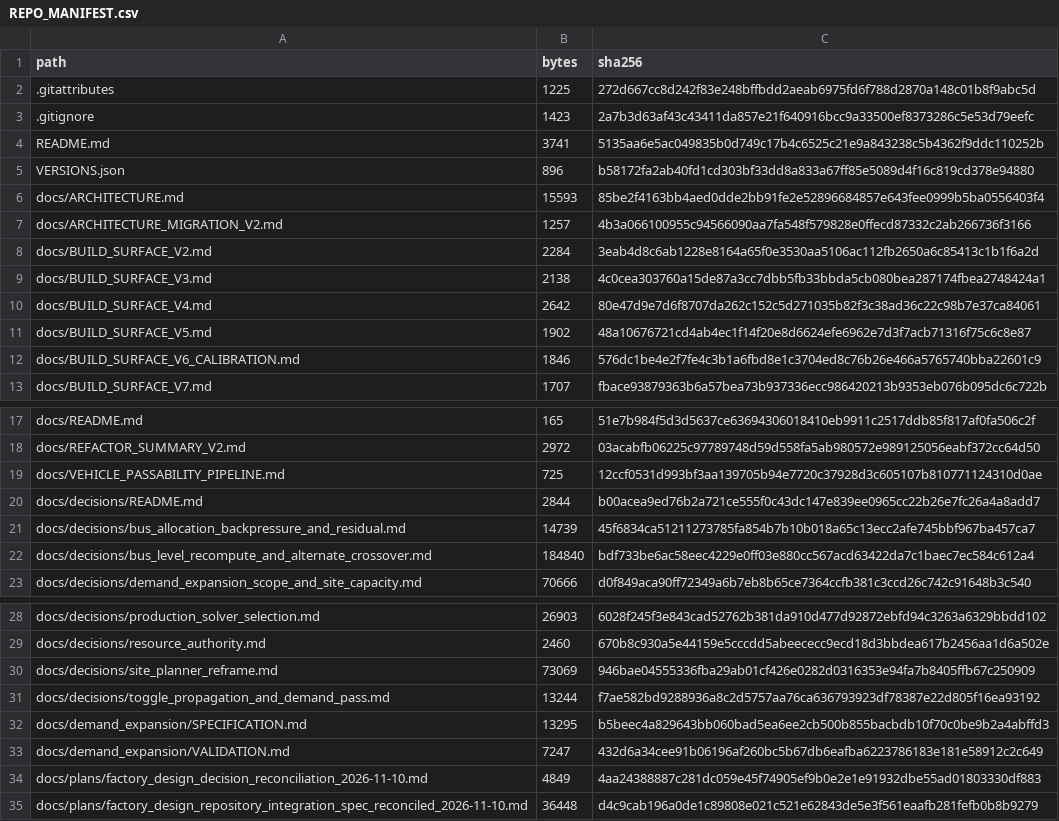
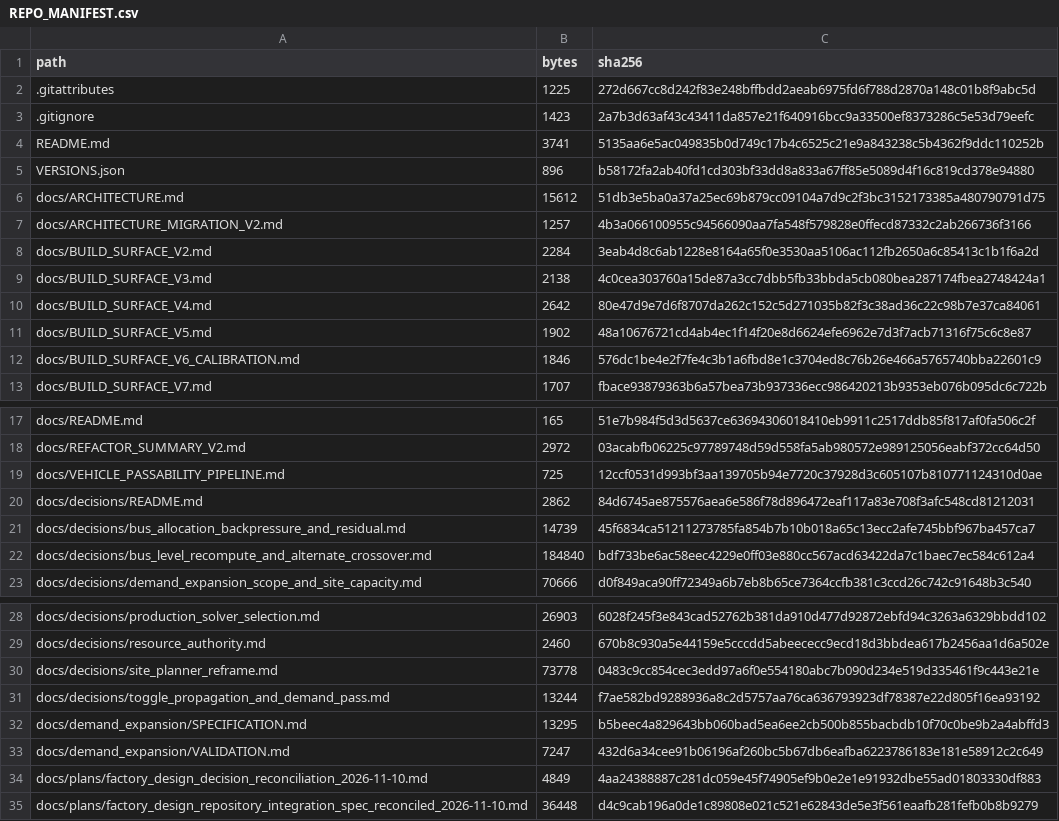
Before and after one commit to GMcDowellJr/satisfactory_progression_planner, a CSV file: REPO_MANIFEST.csv, drawn as a sheet; only a part is shown, gaps mark what is left out.

```diff
--- a/REPO_MANIFEST.csv
+++ b/REPO_MANIFEST.csv
@@ -5,3 +5,3 @@ README.md,3741,5135aa6e5ac049835b0d749c17b4c6525c21e9a843238c5b4362f9ddc110252b
 VERSIONS.json,896,b58172fa2ab40fd1cd303bf33dd8a833a67ff85e5089d4f16c819cd378e94880
-docs/ARCHITECTURE.md,15593,85be2f4163bb4aed0dde2bb91fe2e52896684857e643fee0999b5ba0556403f4
+docs/ARCHITECTURE.md,15612,51db3e5ba0a37a25ec69b879cc09104a7d9c2f3bc3152173385a480790791d75
 docs/ARCHITECTURE_MIGRATION_V2.md,1257,4b3a066100955c94566090aa7fa548f579828e0ffecd87332c2ab266736f3166
@@ -19,3 +19,3 @@ docs/REFACTOR_SUMMARY_V2.md,2972,03acabfb06225c97789748d59d558fa5ab980572e989125
 docs/VEHICLE_PASSABILITY_PIPELINE.md,725,12ccf0531d993bf3aa139705b94e7720c37928d3c605107b810771124310d0ae
-docs/decisions/README.md,2844,b00acea9ed76b2a721ce555f0c43dc147e839ee0965cc22b26e7fc26a4a8add7
+docs/decisions/README.md,2862,84d6745ae875576aea6e586f78d896472eaf117a83e708f3afc548cd81212031
 docs/decisions/bus_allocation_backpressure_and_residual.md,14739,45f6834ca51211273785fa854b7b10b018a65c13ecc2afe745bbf967ba457ca7
@@ -29,3 +29,3 @@ docs/decisions/production_solver_selection.md,26903,6028f245f3e843cad52762b381da
 docs/decisions/resource_authority.md,2460,670b8c930a5e44159e5cccdd5abeececc9ecd18d3bbdea617b2456aa1d6a502e
-docs/decisions/site_planner_reframe.md,73069,946bae04555336fba29ab01cf426e0282d0316353e94fa7b8405ffb67c250909
+docs/decisions/site_planner_reframe.md,73778,0483c9cc854cec3edd97a6f0e554180abc7b090d234e519d335461f9c443e21e
 docs/decisions/toggle_propagation_and_demand_pass.md,13244,f7ae582bd9288936a8c2d5757aa76ca636793923df78387e22d805f16ea93192
```
